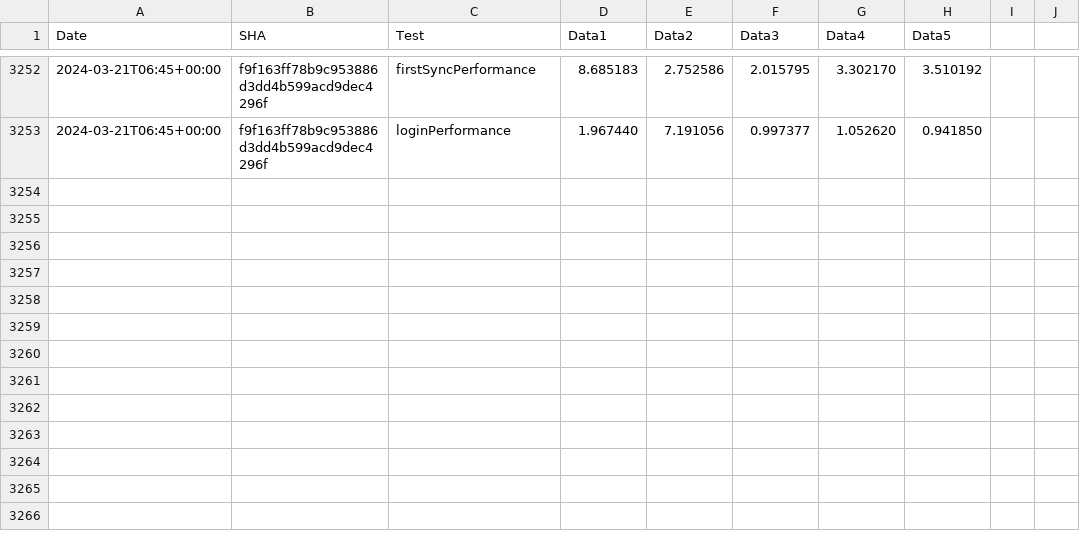
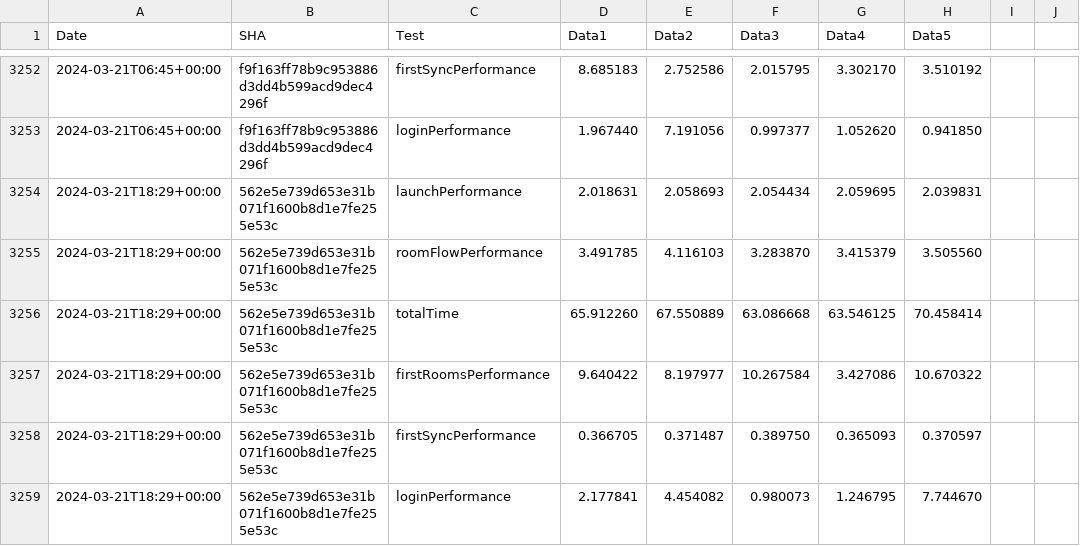
Before and after one commit to zyfra-hub/talks-ios, a CSV file: performance/perf-data.csv, drawn as a sheet; only a part is shown, gaps mark what is left out.

Commit message:
Results for 562e5e739d653e31b071f1600b8d1e7fe255e53c

```diff
--- a/performance/perf-data.csv
+++ b/performance/perf-data.csv
@@ -3253 +3253,7 @@ Date,SHA,Test,Data1,Data2,Data3,Data4,Data5
 2024-03-21T06:45+00:00,f9f163ff78b9c953886d3dd4b599acd9dec4296f,loginPerformance,1.967440, 7.191056, 0.997377, 1.052620, 0.941850
+2024-03-21T18:29+00:00,562e5e739d653e31b071f1600b8d1e7fe255e53c,launchPerformance,2.018631, 2.058693, 2.054434, 2.059695, 2.039831
+2024-03-21T18:29+00:00,562e5e739d653e31b071f1600b8d1e7fe255e53c,roomFlowPerformance,3.491785, 4.116103, 3.283870, 3.415379, 3.505560
+2024-03-21T18:29+00:00,562e5e739d653e31b071f1600b8d1e7fe255e53c,totalTime,65.912260, 67.550889, 63.086668, 63.546125, 70.458414
+2024-03-21T18:29+00:00,562e5e739d653e31b071f1600b8d1e7fe255e53c,firstRoomsPerformance,9.640422, 8.197977, 10.267584, 3.427086, 10.670322
+2024-03-21T18:29+00:00,562e5e739d653e31b071f1600b8d1e7fe255e53c,firstSyncPerformance,0.366705, 0.371487, 0.389750, 0.365093, 0.370597
+2024-03-21T18:29+00:00,562e5e739d653e31b071f1600b8d1e7fe255e53c,loginPerformance,2.177841, 4.454082, 0.980073, 1.246795, 7.744670
```
